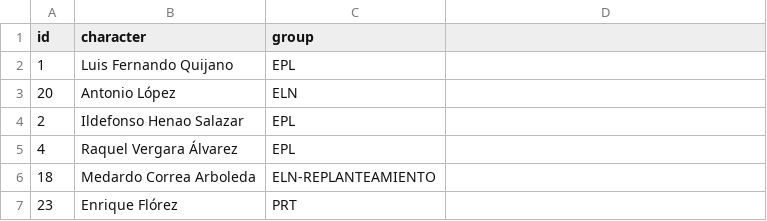
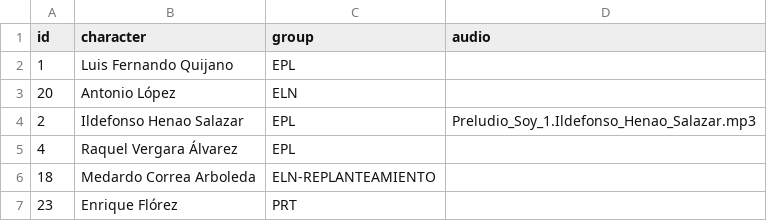
Before and after one commit to fabiancpl/narratives, a CSV file: data/characters.csv, drawn as a sheet; only a part is shown; the diff names each change by its address in the sheet, - before the commit and + after, or states it on an @@ line.

```diff
--- a/data/characters.csv
+++ b/data/characters.csv
-D1: (empty)
+D1: audio
-D4 (audio): (empty)
+D4 (audio): Preludio_Soy_1.Ildefonso_Henao_Salazar.mp3
```
Also changed, not shown: data/groups.csv, 8 other files.
